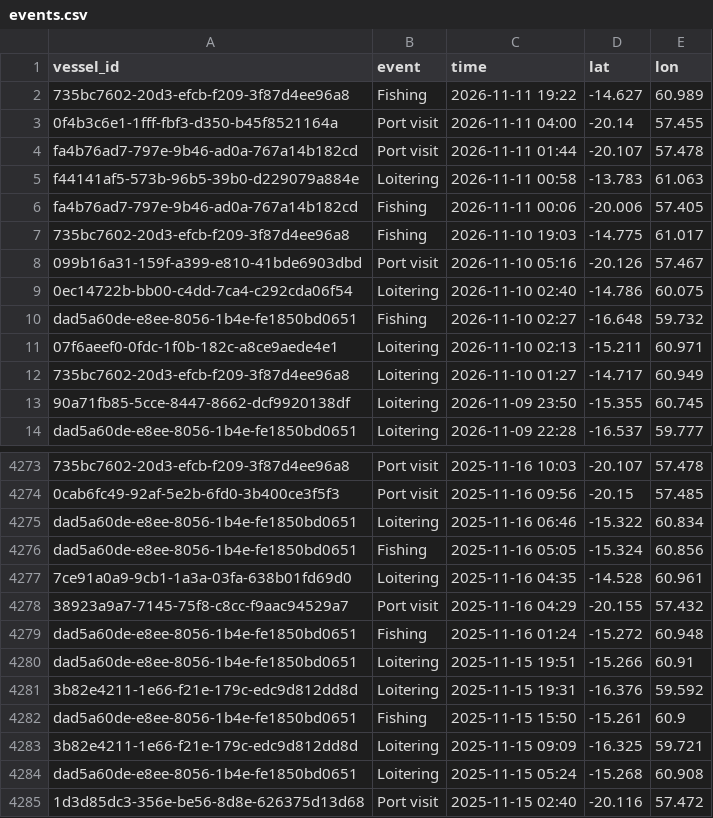
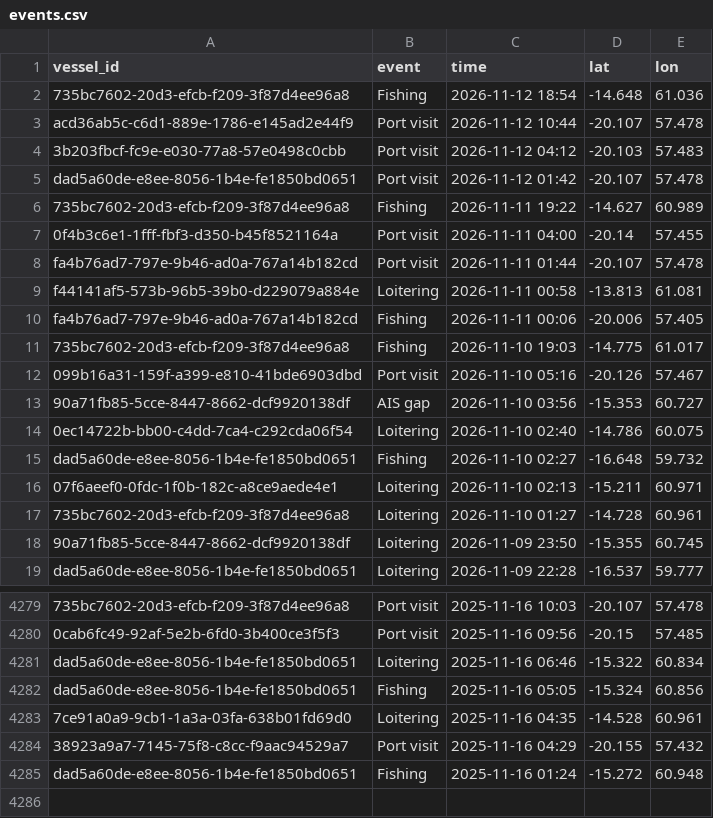
Before and after one commit to varshan-13/Nightwatch, a CSV file: data/events.csv, drawn as a sheet; only a part is shown, gaps mark what is left out; the diff covers the shown part only.

```diff
--- a/data/events.csv
+++ b/data/events.csv
@@ -1,2 +1,6 @@
 vessel_id,event,time,lat,lon
+735bc7602-20d3-efcb-f209-3f87d4ee96a8,Fishing,2026-11-12 18:54,-14.648,61.036
+acd36ab5c-c6d1-889e-1786-e145ad2e44f9,Port visit,2026-11-12 10:44,-20.107,57.478
+3b203fbcf-fc9e-e030-77a8-57e0498c0cbb,Port visit,2026-11-12 04:12,-20.103,57.483
+dad5a60de-e8ee-8056-1b4e-fe1850bd0651,Port visit,2026-11-12 01:42,-20.107,57.478
 735bc7602-20d3-efcb-f209-3f87d4ee96a8,Fishing,2026-11-11 19:22,-14.627,60.989
@@ -4,3 +8,3 @@ vessel_id,event,time,lat,lon
 fa4b76ad7-797e-9b46-ad0a-767a14b182cd,Port visit,2026-11-11 01:44,-20.107,57.478
-f44141af5-573b-96b5-39b0-d229079a884e,Loitering,2026-11-11 00:58,-13.783,61.063
+f44141af5-573b-96b5-39b0-d229079a884e,Loitering,2026-11-11 00:58,-13.813,61.081
 fa4b76ad7-797e-9b46-ad0a-767a14b182cd,Fishing,2026-11-11 00:06,-20.006,57.405
@@ -8,2 +12,3 @@ fa4b76ad7-797e-9b46-ad0a-767a14b182cd,Fishing,2026-11-11 00:06,-20.006,57.405
 099b16a31-159f-a399-e810-41bde6903dbd,Port visit,2026-11-10 05:16,-20.126,57.467
+90a71fb85-5cce-8447-8662-dcf9920138df,AIS gap,2026-11-10 03:56,-15.353,60.727
 0ec14722b-bb00-c4dd-7ca4-c292cda06f54,Loitering,2026-11-10 02:40,-14.786,60.075
@@ -11,3 +16,3 @@ dad5a60de-e8ee-8056-1b4e-fe1850bd0651,Fishing,2026-11-10 02:27,-16.648,59.732
 07f6aeef0-0fdc-1f0b-182c-a8ce9aede4e1,Loitering,2026-11-10 02:13,-15.211,60.971
-735bc7602-20d3-efcb-f209-3f87d4ee96a8,Loitering,2026-11-10 01:27,-14.717,60.949
+735bc7602-20d3-efcb-f209-3f87d4ee96a8,Loitering,2026-11-10 01:27,-14.728,60.961
 90a71fb85-5cce-8447-8662-dcf9920138df,Loitering,2026-11-09 23:50,-15.355,60.745
@@ -4279,7 +4285 @@ dad5a60de-e8ee-8056-1b4e-fe1850bd0651,Fishing,2025-11-16 05:05,-15.324,60.856
 dad5a60de-e8ee-8056-1b4e-fe1850bd0651,Fishing,2025-11-16 01:24,-15.272,60.948
-dad5a60de-e8ee-8056-1b4e-fe1850bd0651,Loitering,2025-11-15 19:51,-15.266,60.91
-3b82e4211-1e66-f21e-179c-edc9d812dd8d,Loitering,2025-11-15 19:31,-16.376,59.592
-dad5a60de-e8ee-8056-1b4e-fe1850bd0651,Fishing,2025-11-15 15:50,-15.261,60.9
-3b82e4211-1e66-f21e-179c-edc9d812dd8d,Loitering,2025-11-15 09:09,-16.325,59.721
-dad5a60de-e8ee-8056-1b4e-fe1850bd0651,Loitering,2025-11-15 05:24,-15.268,60.908
-1d3d85dc3-356e-be56-8d8e-626375d13d68,Port visit,2025-11-15 02:40,-20.116,57.472
```
Also changed, not shown: 1 added row and 51 moved rows elsewhere in this file, data/alerts.csv.
